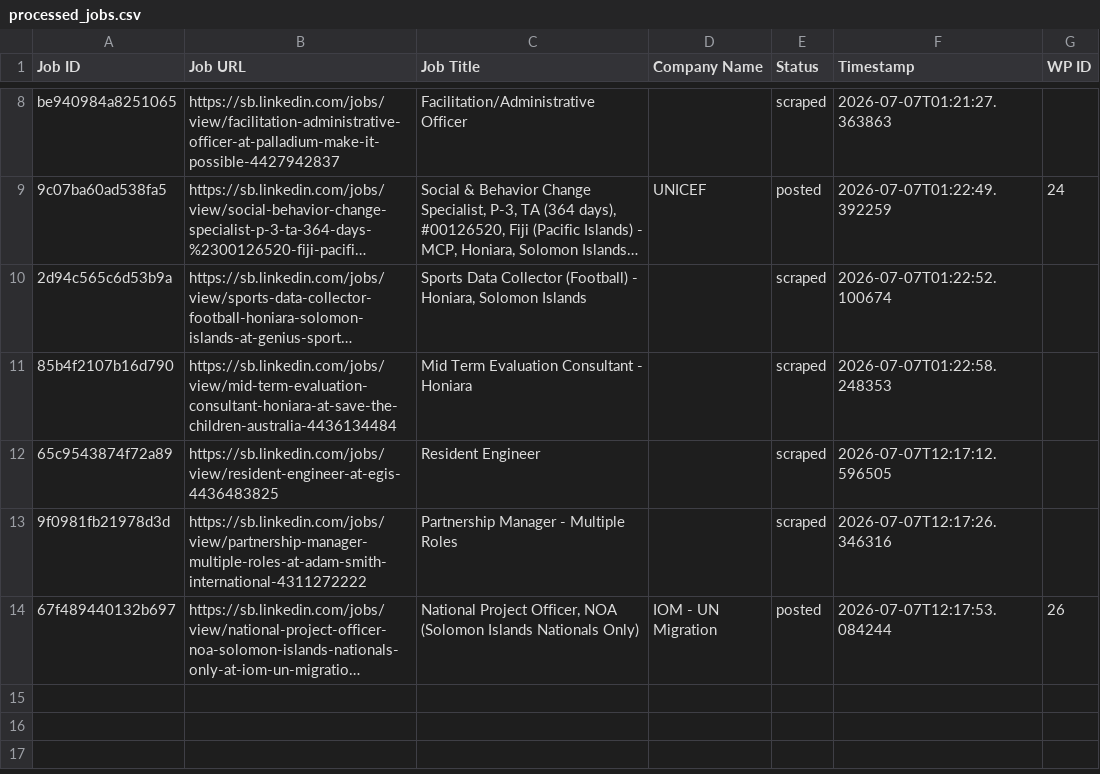
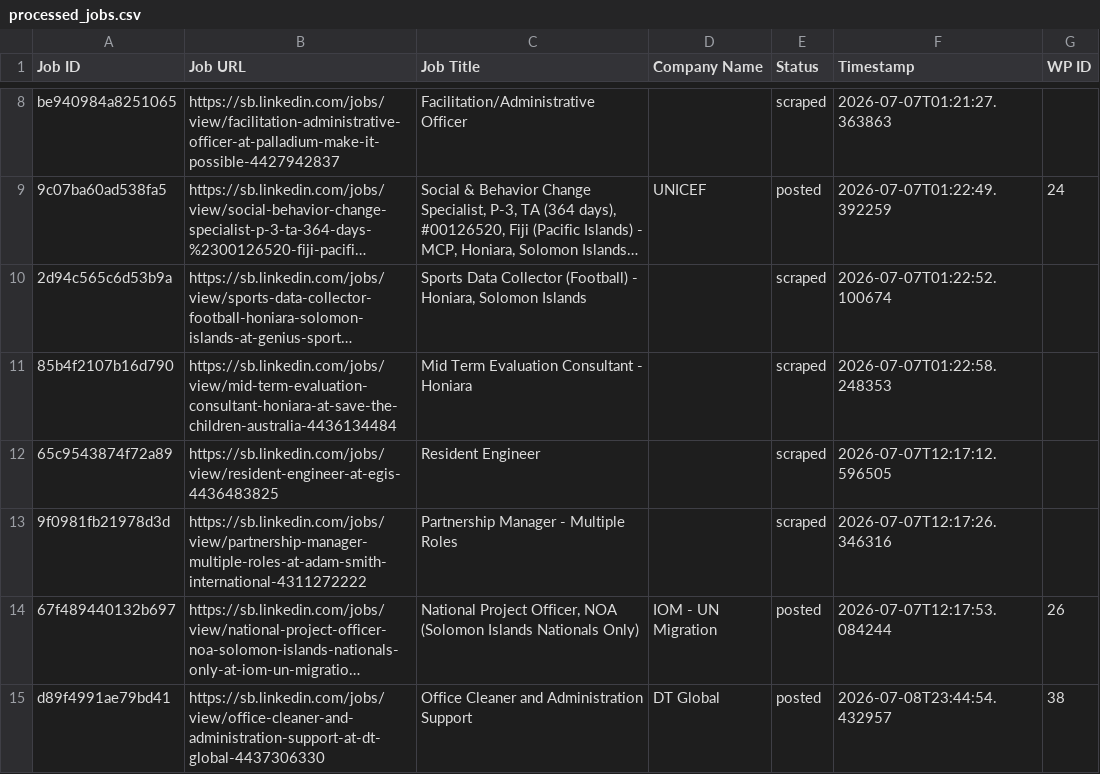
Before and after one commit to innovationinc2000/sb, a CSV file: processed_jobs.csv, drawn as a sheet; only a part is shown, gaps mark what is left out; long unchanged cells end in …; the diff names each change by its address in the sheet, - before the commit and + after, or states it on an @@ line.

```diff
--- a/processed_jobs.csv
+++ b/processed_jobs.csv
+row 15: d89f4991ae79bd41 | https://sb.linkedin.com/jobs/view/office-cleaner-and-administration-support-at-dt-global-4437306330 | Office Cleaner and Administration Support | DT Global | posted | 2026-07-08T23:44:54.432957 | 38
```
